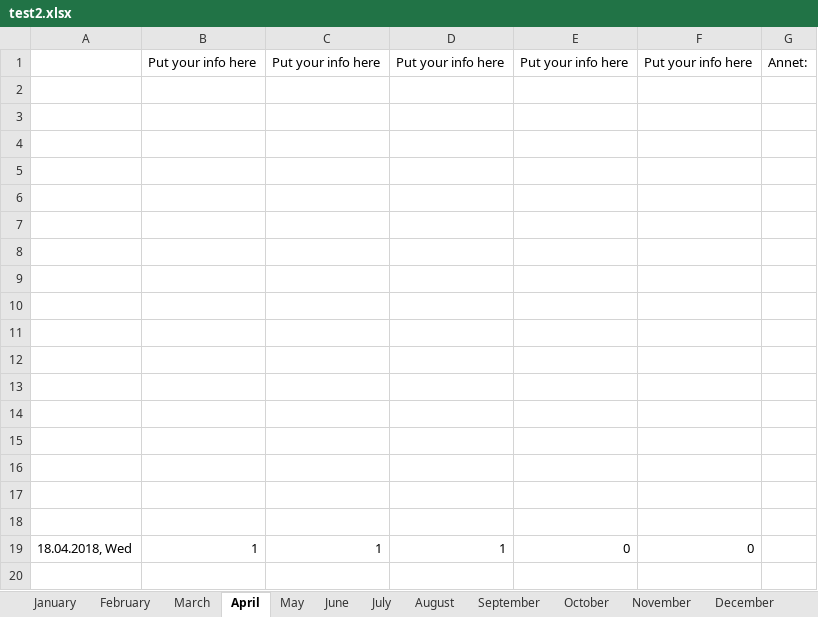
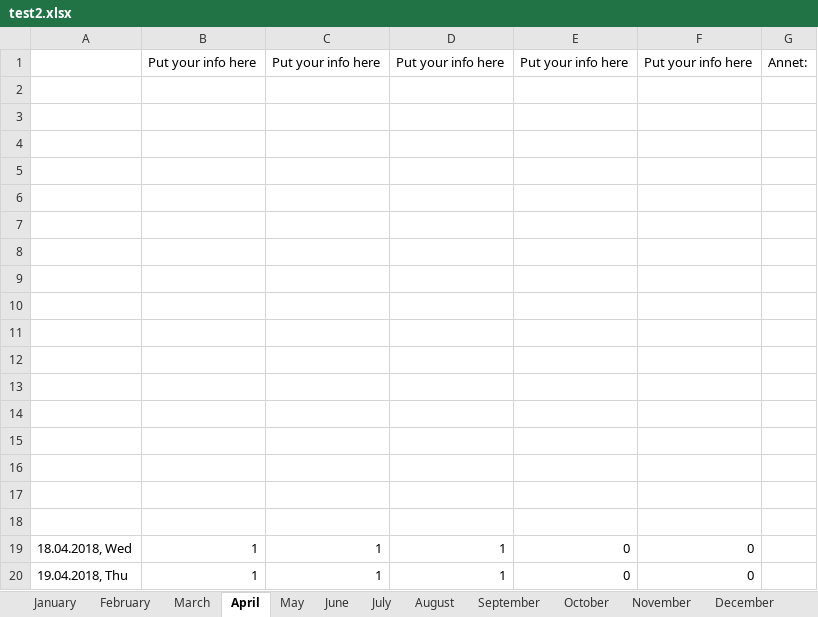
Before and after one commit to UniQueKakarot/TPV_Skjema, an Excel workbook: TPV_Source/test2.xlsx, sheet April, drawn as a sheet; values as stored, in another font and other column widths than the file's, no borders; the diff names each change by its address in the sheet, - before the commit and + after, or states it on an @@ line.

```diff
--- a/TPV_Source/test2.xlsx (sheet April)
+++ b/TPV_Source/test2.xlsx (sheet April)
+row 20: 19.04.2018, Thu | 1 | 1 | 1 | 0 | 0
```
Also changed, not shown: TPV_Source/test.xlsx, 3 other files.
